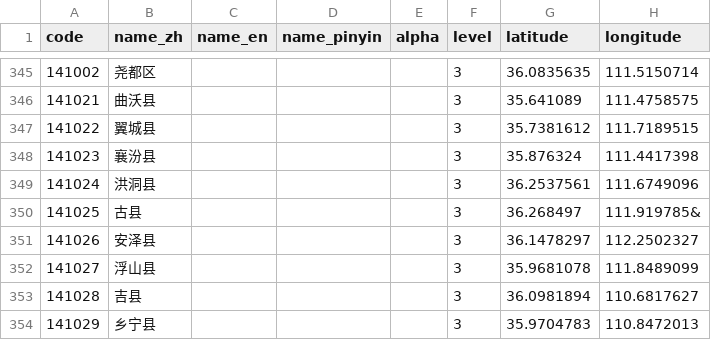
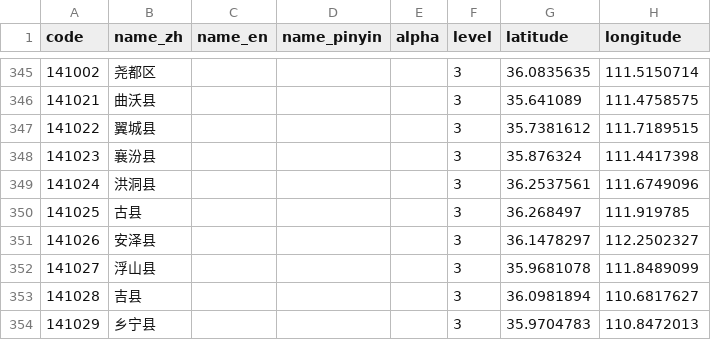
Before and after one commit to khaeru/gb2260, a CSV file: data/unified.csv, drawn as a sheet; only a part is shown, gaps mark what is left out.

Commit message:
rename lookup() → lookup_name(); expand documentation
- steps towards a general-purpose lookup() method
- load_file() now converts to int() and float()
- add tests from docstrings to test_gb2260.py; fixed a bug in within()
- remove a trailing '&' in one database row

```diff
--- a/data/unified.csv
+++ b/data/unified.csv
@@ -349,3 +349,3 @@ code,name_zh,name_en,name_pinyin,alpha,level,latitude,longitude
 141024,洪洞县,,,,3,36.2537561,111.6749096
-141025,古县,,,,3,36.268497,111.919785&
+141025,古县,,,,3,36.268497,111.919785
 141026,安泽县,,,,3,36.1478297,112.2502327
```
Also changed, not shown: 10 other files.
